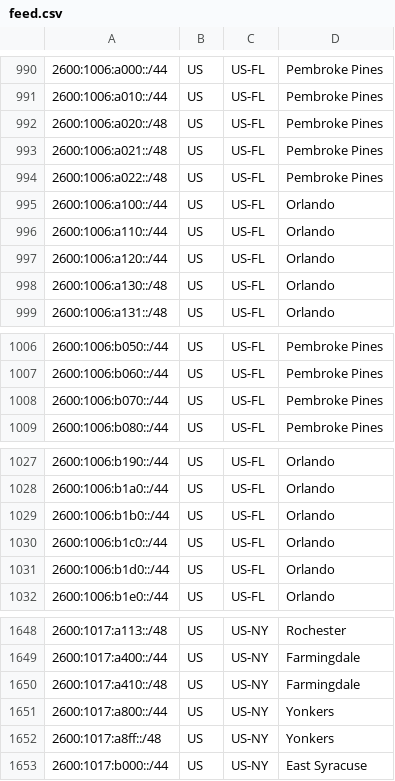
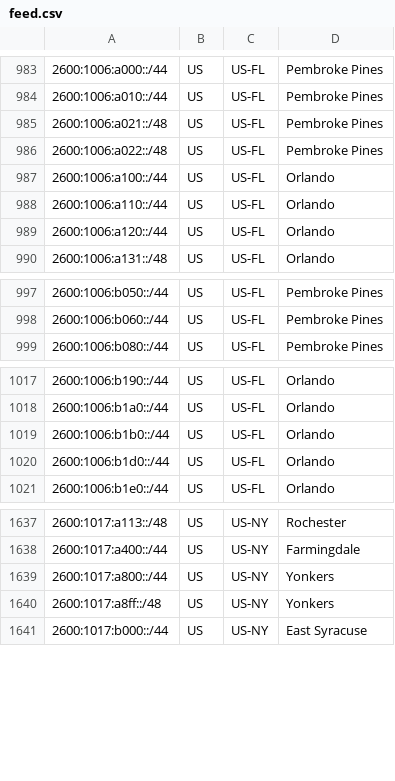
Before and after one commit to Verizon/verizon-geofeed, a CSV file: feed.csv, drawn as a sheet; only a part is shown, gaps mark what is left out; the diff covers the shown part only; the diff names each change by its address in the sheet, - before the commit and + after, or states it on an @@ line.

```diff
--- a/feed.csv
+++ b/feed.csv
-row 992: 2600:1006:a020::/48 | US | US-FL | Pembroke Pines
-row 998: 2600:1006:a130::/48 | US | US-FL | Orlando
-row 1008: 2600:1006:b070::/44 | US | US-FL | Pembroke Pines
-row 1030: 2600:1006:b1c0::/44 | US | US-FL | Orlando
-row 1650: 2600:1017:a410::/48 | US | US-NY | Farmingdale
```
Also changed, not shown: 16 removed rows elsewhere in this file, 1 other file.
